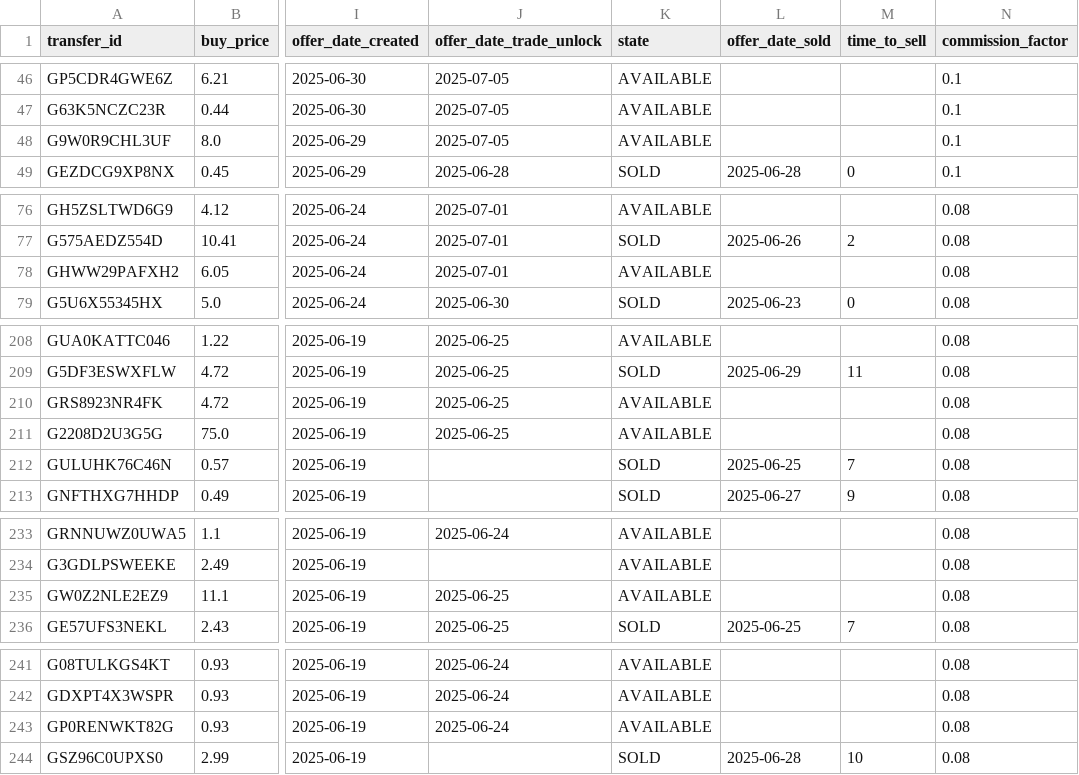
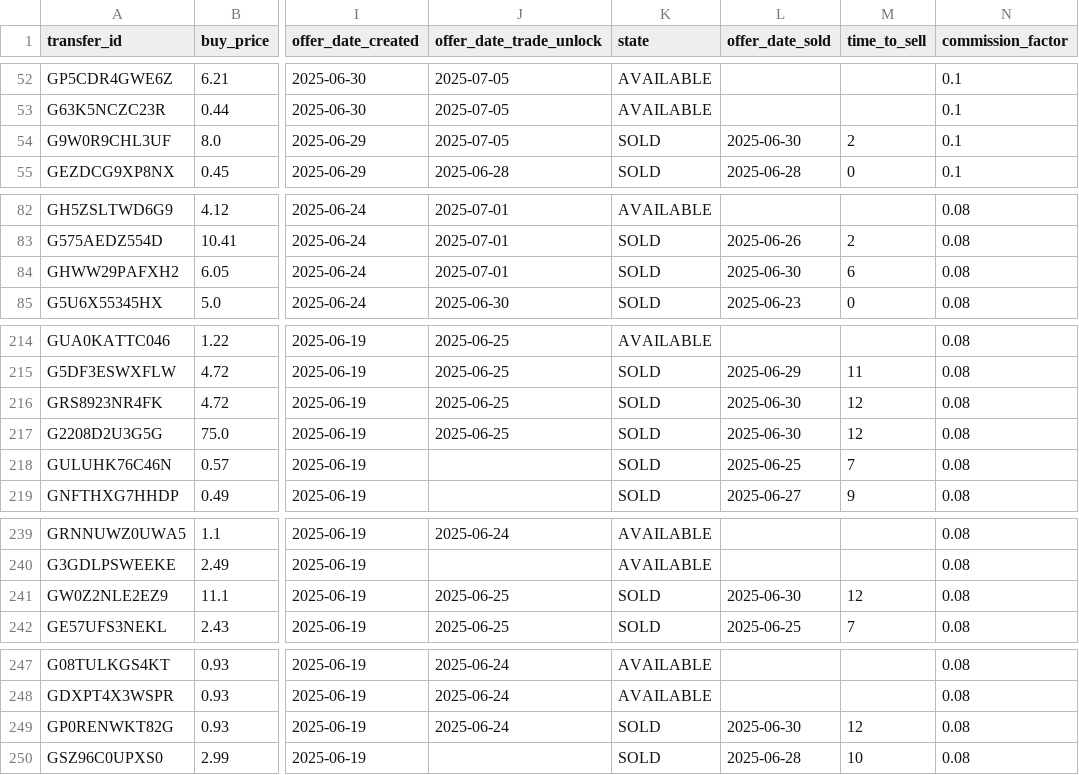
Before and after one commit to enesx44/skinbaron-trading-bot-v3, a CSV file: generated_files/link_purchases_to_offers/linked_purchases.csv, drawn as a sheet; only a part is shown, gaps mark what is left out; addresses are those after the commit; the diff covers the shown part only; the diff names each change by its address in the sheet, - before the commit and + after, or states it on an @@ line.

```diff
--- a/generated_files/link_purchases_to_offers/linked_purchases.csv
+++ b/generated_files/link_purchases_to_offers/linked_purchases.csv
-K54 (state): AVAILABLE
+K54 (state): SOLD
-L54 (offer_date_sold): (empty)
+L54 (offer_date_sold): 2025-06-30
-M54 (time_to_sell): (empty)
+M54 (time_to_sell): 2
-K84 (state): AVAILABLE
+K84 (state): SOLD
-L84 (offer_date_sold): (empty)
+L84 (offer_date_sold): 2025-06-30
-M84 (time_to_sell): (empty)
+M84 (time_to_sell): 6
-K216:K217 (state): AVAILABLE
+K216:K217 (state): SOLD
-L216:L217 (offer_date_sold): (empty)
+L216:L217 (offer_date_sold): 2025-06-30
-M216:M217 (time_to_sell): (empty)
+M216:M217 (time_to_sell): 12
-K241 (state): AVAILABLE
+K241 (state): SOLD
-L241 (offer_date_sold): (empty)
+L241 (offer_date_sold): 2025-06-30
-M241 (time_to_sell): (empty)
+M241 (time_to_sell): 12
-K249 (state): AVAILABLE
+K249 (state): SOLD
-L249 (offer_date_sold): (empty)
+L249 (offer_date_sold): 2025-06-30
-M249 (time_to_sell): (empty)
+M249 (time_to_sell): 12
```
Also changed, not shown: 6 added rows and 47 edited cells elsewhere in this file, generated_files/analytics/available_offers_sorted_by_buy_date.csv, generated_files/analytics/available_offers_sorted_by_profit.csv, 8 other files.
